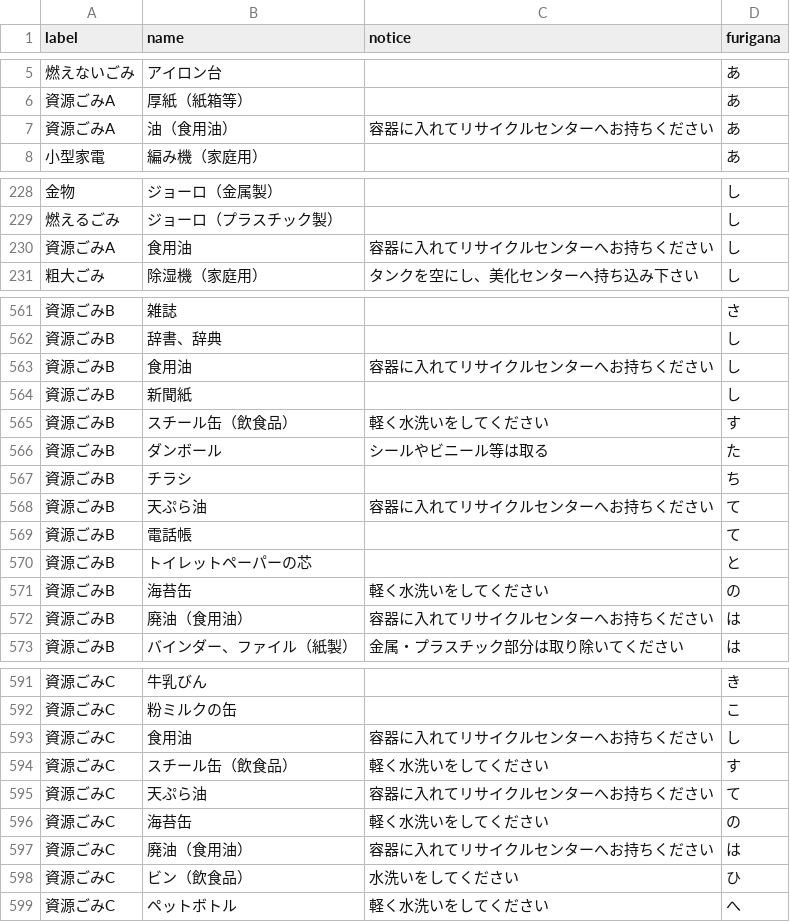
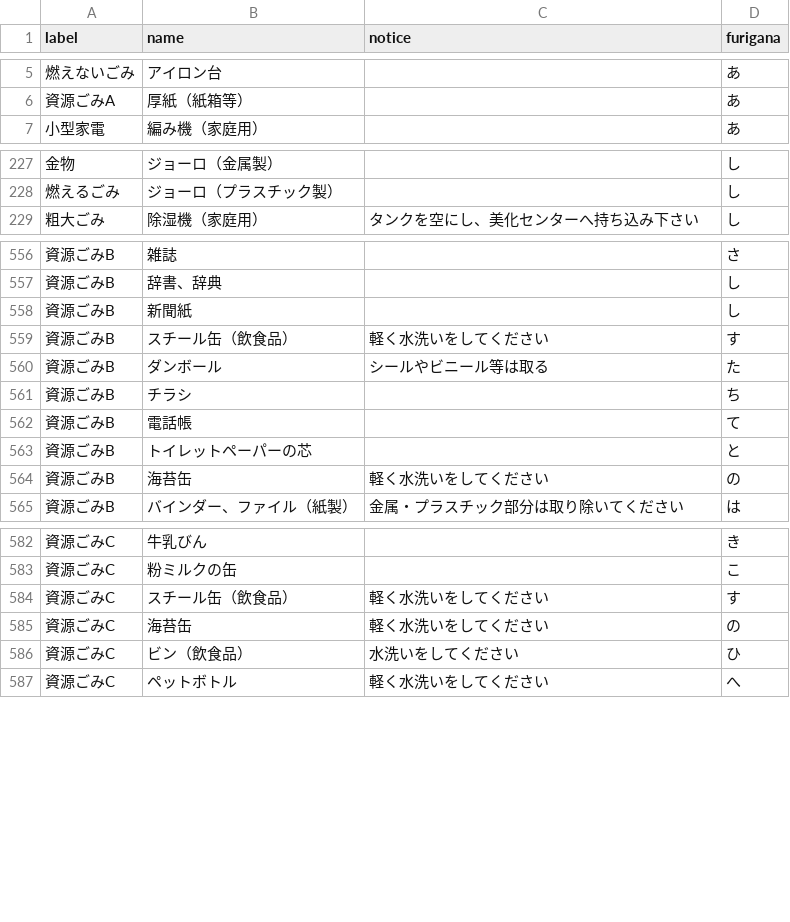
Before and after one commit to codefornomi/codefornomi.github.io, a CSV file: data/target.csv, drawn as a sheet; only a part is shown, gaps mark what is left out; the diff covers the shown part only.

Commit message:
refs #10 油も集めている町会が限定されるため、資源ごみから除く

```diff
--- a/data/target.csv
+++ b/data/target.csv
@@ -6,3 +6,2 @@ label,name,notice,furigana
 資源ごみA,厚紙（紙箱等）,,あ
-資源ごみA,油（食用油）,容器に入れてリサイクルセンターへお持ちください,あ
 小型家電,編み機（家庭用）,,あ
@@ -229,3 +228,2 @@ label,name,notice,furigana
 燃えるごみ,ジョーロ（プラスチック製）,,し
-資源ごみA,食用油,容器に入れてリサイクルセンターへお持ちください,し
 粗大ごみ,除湿機（家庭用）,タンクを空にし、美化センターへ持ち込み下さい,し
@@ -562,3 +557,2 @@ label,name,notice,furigana
 資源ごみB,辞書、辞典,,し
-資源ごみB,食用油,容器に入れてリサイクルセンターへお持ちください,し
 資源ごみB,新聞紙,,し
@@ -567,3 +561,2 @@ label,name,notice,furigana
 資源ごみB,チラシ,,ち
-資源ごみB,天ぷら油,容器に入れてリサイクルセンターへお持ちください,て
 資源ごみB,電話帳,,て
@@ -571,3 +564,2 @@ label,name,notice,furigana
 資源ごみB,海苔缶,軽く水洗いをしてください,の
-資源ごみB,廃油（食用油）,容器に入れてリサイクルセンターへお持ちください,は
 資源ごみB,バインダー、ファイル（紙製）,金属・プラスチック部分は取り除いてください,は
@@ -592,7 +583,4 @@ label,name,notice,furigana
 資源ごみC,粉ミルクの缶,,こ
-資源ごみC,食用油,容器に入れてリサイクルセンターへお持ちください,し
 資源ごみC,スチール缶（飲食品）,軽く水洗いをしてください,す
-資源ごみC,天ぷら油,容器に入れてリサイクルセンターへお持ちください,て
 資源ごみC,海苔缶,軽く水洗いをしてください,の
-資源ごみC,廃油（食用油）,容器に入れてリサイクルセンターへお持ちください,は
 資源ごみC,ビン（飲食品）,水洗いをしてください,ひ
```
Also changed, not shown: 4 removed rows elsewhere in this file.
